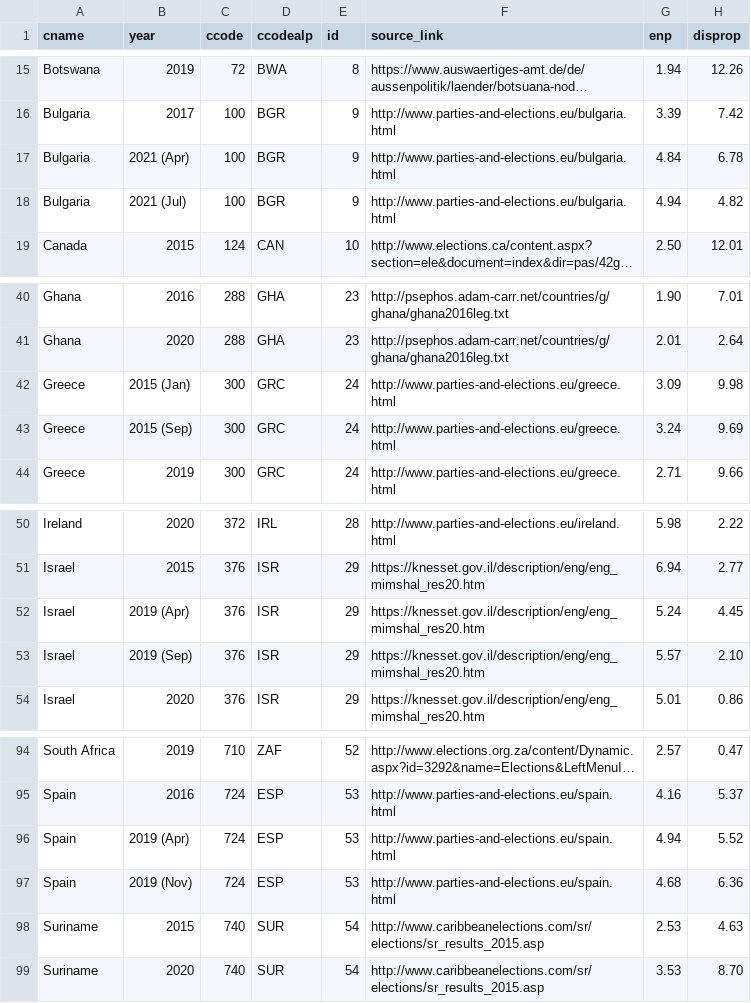
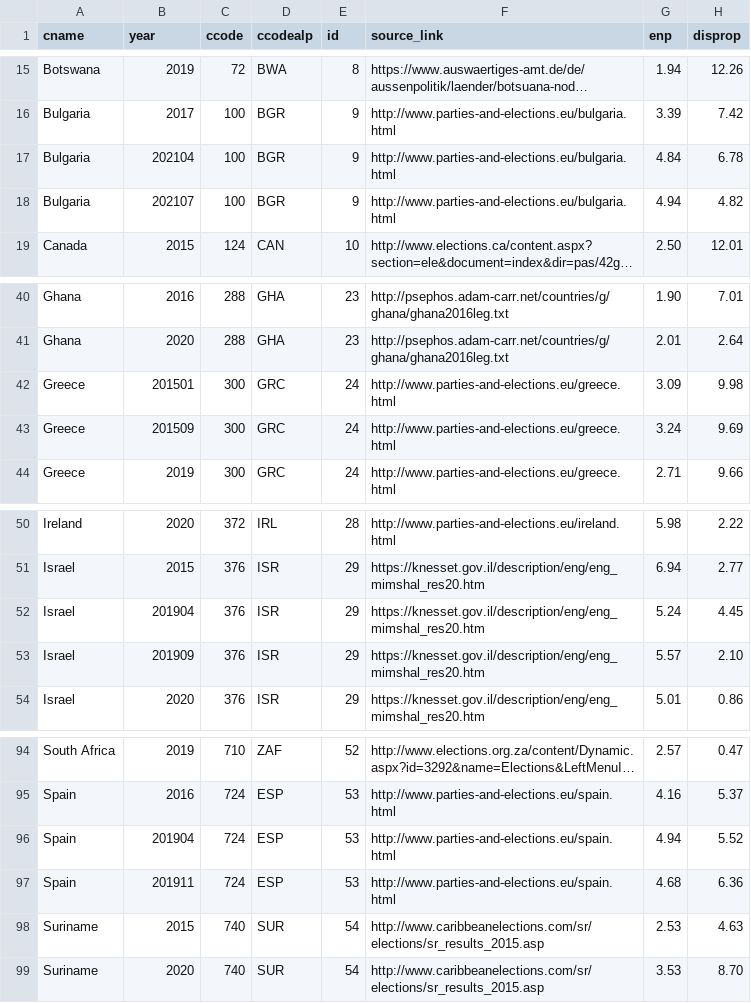
Before and after one commit to julianbernauer/powerdiffusion, a CSV file: update/elections_since_2015.csv, drawn as a sheet; only a part is shown, gaps mark what is left out; long unchanged cells end in …; the diff names each change by its address in the sheet, - before the commit and + after, or states it on an @@ line.

Commit message:
Monate numerisch

```diff
--- a/update/elections_since_2015.csv
+++ b/update/elections_since_2015.csv
-B17 (year): 2021 (Apr)
+B17 (year): 202104
-B18 (year): 2021 (Jul)
+B18 (year): 202107
-B42 (year): 2015 (Jan)
+B42 (year): 201501
-B43 (year): 2015 (Sep)
+B43 (year): 201509
-B52 (year): 2019 (Apr)
+B52 (year): 201904
-B53 (year): 2019 (Sep)
+B53 (year): 201909
-B96 (year): 2019 (Apr)
+B96 (year): 201904
-B97 (year): 2019 (Nov)
+B97 (year): 201911
```
